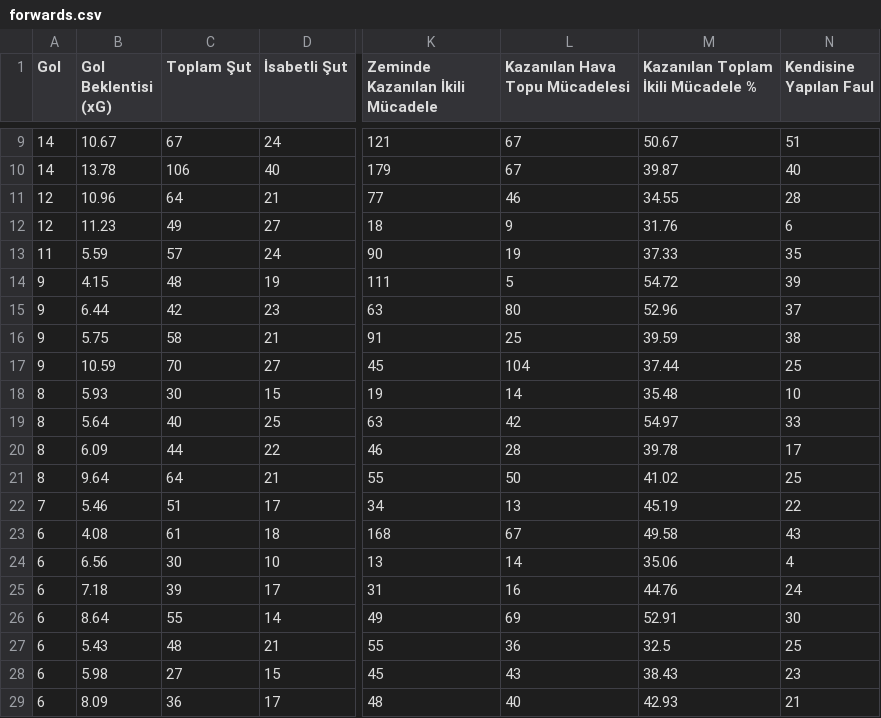
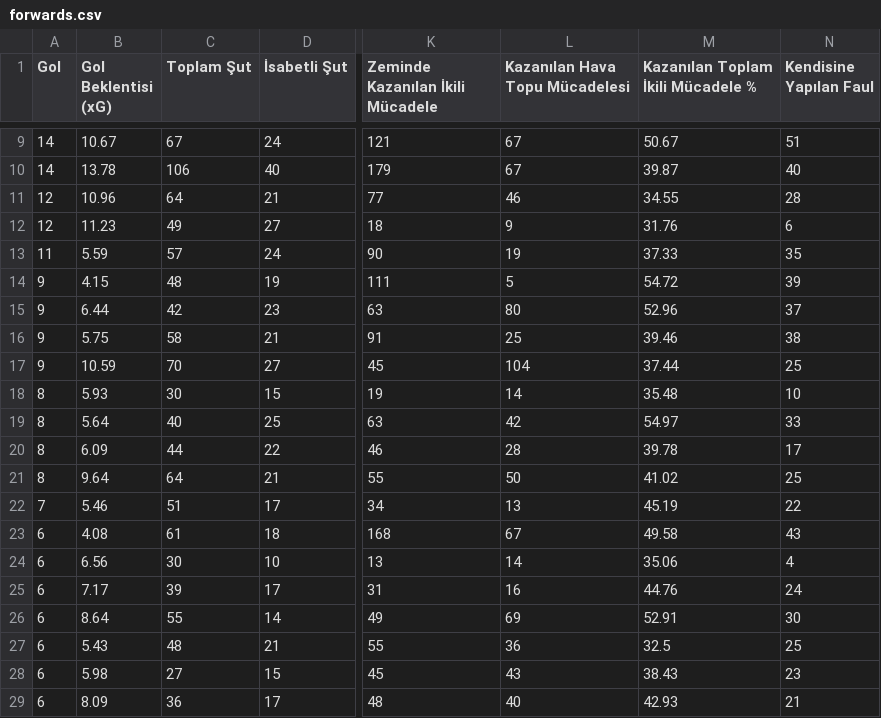
Before and after one commit to scatterradarcsv/csv_scatter_radar_total, a CSV file: forwards.csv, drawn as a sheet; only a part is shown, gaps mark what is left out; the diff names each change by its address in the sheet, - before the commit and + after, or states it on an @@ line.

Commit message:
Updated forwards.csv

```diff
--- a/forwards.csv
+++ b/forwards.csv
-M16: 39.59
+M16: 39.46
-B25 (Gol Beklentisi (xG)): 7.18
+B25 (Gol Beklentisi (xG)): 7.17
```
